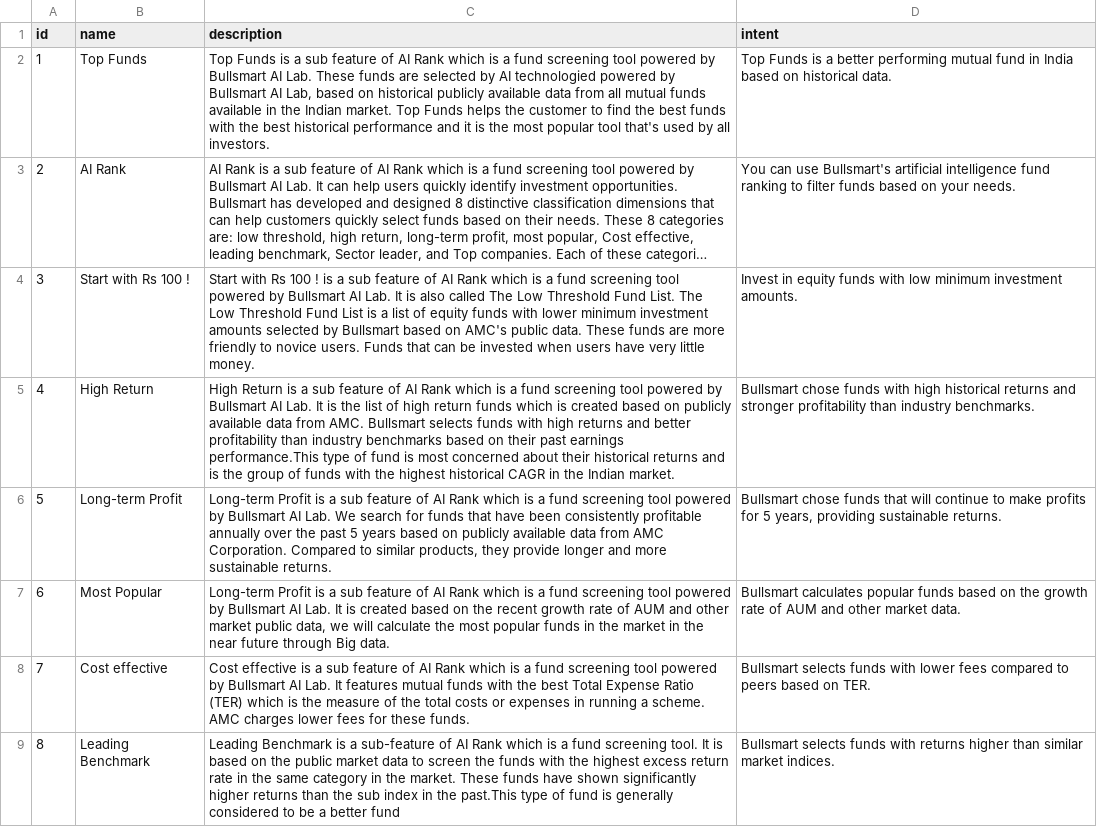
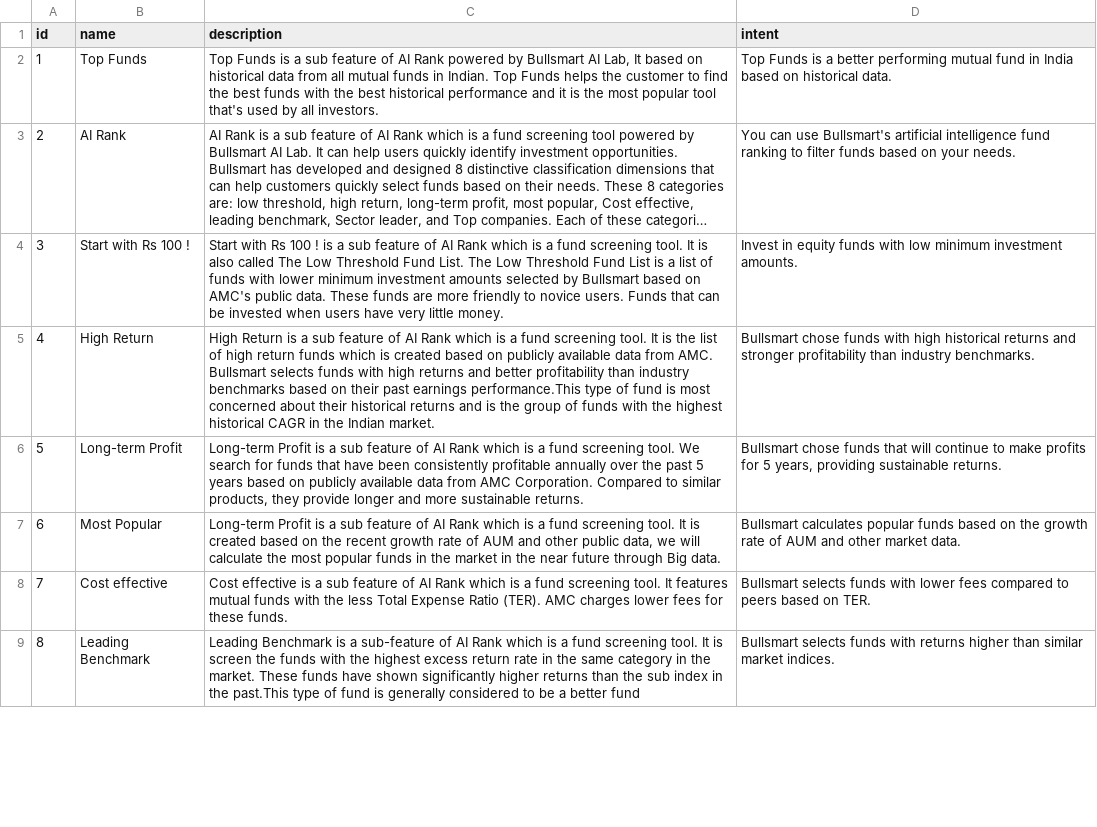
Before and after one commit to vinvcn/kbgpt, a CSV file: kbgpt/res/productsintent.csv, drawn as a sheet; only a part is shown; long unchanged cells end in …; the diff covers the shown part only; the diff names each change by its address in the sheet, - before the commit and + after, or states it on an @@ line.

Commit message:
add data labeling

```diff
--- a/kbgpt/res/productsintent.csv
+++ b/kbgpt/res/productsintent.csv
-C2 (description): …AI Rank which is a fund screening tool powered by Bullsmart AI Lab. These funds are selected by AI technologied powered by Bullsmart AI Lab, based on historical publicly available data from all mutual funds available in the Indian market. Top Funds…
+C2 (description): …AI Rank powered by Bullsmart AI Lab, It based on historical data from all mutual funds in Indian. Top Funds…
-C4 (description): …fund screening tool powered by Bullsmart AI Lab. It is also called The Low Threshold Fund List. The Low Threshold Fund List is a list of equity funds with…
+C4 (description): …fund screening tool. It is also called The Low Threshold Fund List. The Low Threshold Fund List is a list of funds with…
-C5 (description): …fund screening tool powered by Bullsmart AI Lab. It is…
+C5 (description): …fund screening tool. It is…
-C6 (description): …fund screening tool powered by Bullsmart AI Lab. We search…
+C6 (description): …fund screening tool. We search…
-C7 (description): …fund screening tool powered by Bullsmart AI Lab. It is created based on the recent growth rate of AUM and other market public data,…
+C7 (description): …fund screening tool. It is created based on the recent growth rate of AUM and other public data,…
-C8 (description): …fund screening tool powered by Bullsmart AI Lab. It features mutual funds with the best Total Expense Ratio (TER) which is the measure of the total costs or expenses in running a scheme. AMC charges…
+C8 (description): …fund screening tool. It features mutual funds with the less Total Expense Ratio (TER). AMC charges…
-C9 (description): …It is based on the public market data to screen the…
+C9 (description): …It is screen the…
```
Also changed, not shown: 9 edited cells elsewhere in this file, 27 other files.
